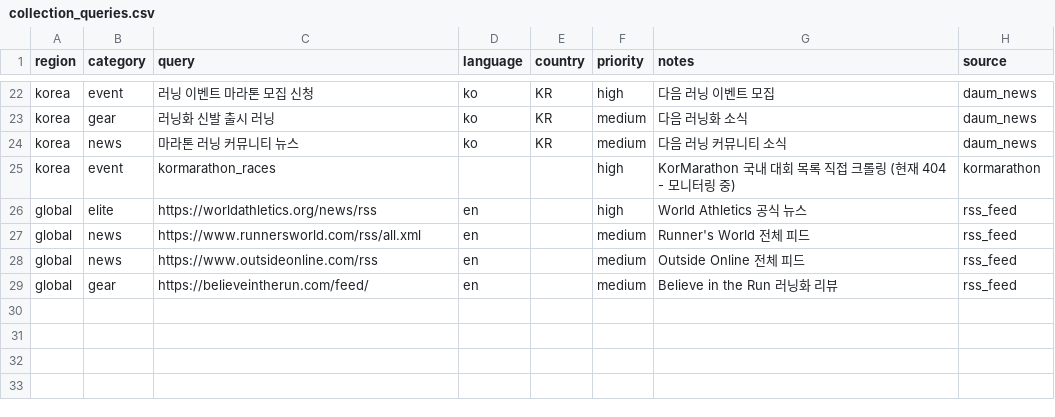
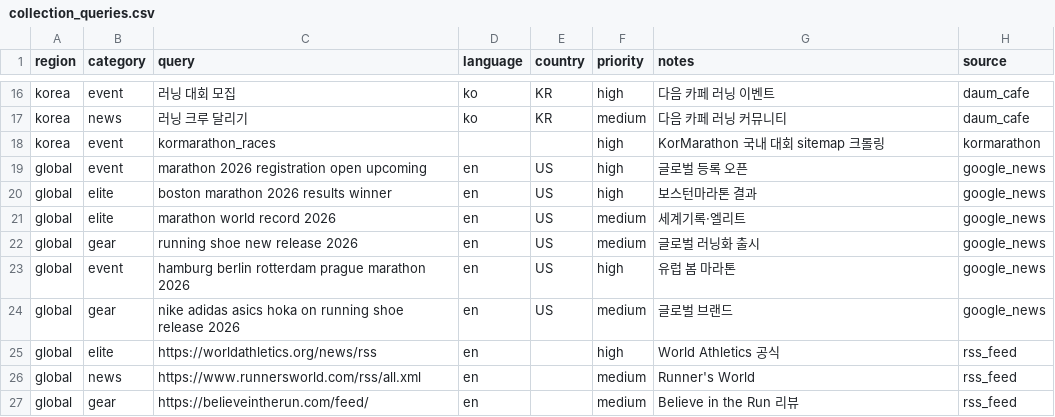
Before and after one commit to twotwozero/runeorrri, a CSV file: data/collection_queries.csv, drawn as a sheet; only a part is shown, gaps mark what is left out; removed rows and columns are numbered as before the commit, all else as after; the diff covers the shown part only; the diff names each change by its address in the sheet, - before the commit and + after, or states it on an @@ line.

```diff
--- a/data/collection_queries.csv
+++ b/data/collection_queries.csv
-C16 (query): 러닝 이벤트 마라톤 모집 신청
+C16 (query): 러닝 대회 모집
-G16 (notes): 다음 러닝 이벤트 모집
+G16 (notes): 다음 카페 러닝 이벤트
-H16 (source): daum_news
+H16 (source): daum_cafe
-row 23: korea | gear | 러닝화 신발 출시 러닝 | ko | KR | medium | 다음 러닝화 소식 | daum_news
-C17 (query): 마라톤 러닝 커뮤니티 뉴스
+C17 (query): 러닝 크루 달리기
-G17 (notes): 다음 러닝 커뮤니티 소식
+G17 (notes): 다음 카페 러닝 커뮤니티
-H17 (source): daum_news
+H17 (source): daum_cafe
-G18 (notes): KorMarathon 국내 대회 목록 직접 크롤링 (현재 404 - 모니터링 중)
+G18 (notes): KorMarathon 국내 대회 sitemap 크롤링
+row 19: global | event | marathon 2026 registration open upcoming | en | US | high | 글로벌 등록 오픈 | google_news
+row 20: global | elite | boston marathon 2026 results winner | en | US | high | 보스턴마라톤 결과 | google_news
+row 21: global | elite | marathon world record 2026 | en | US | medium | 세계기록·엘리트 | google_news
+row 22: global | gear | running shoe new release 2026 | en | US | medium | 글로벌 러닝화 출시 | google_news
+row 23: global | event | hamburg berlin rotterdam prague marathon 2026 | en | US | high | 유럽 봄 마라톤 | google_news
+row 24: global | gear | nike adidas asics hoka on running shoe release 2026 | en | US | medium | 글로벌 브랜드 | google_news
-G25 (notes): World Athletics 공식 뉴스
+G25 (notes): World Athletics 공식
-G26 (notes): Runner's World 전체 피드
+G26 (notes): Runner's World
-row 28: global | news | https://www.outsideonline.com/rss | en |  | medium | Outside Online 전체 피드 | rss_feed
-G27 (notes): Believe in the Run 러닝화 리뷰
+G27 (notes): Believe in the Run 리뷰
```
Also changed, not shown: 1 added row, 7 removed rows and 23 edited cells elsewhere in this file, 1 other file.
